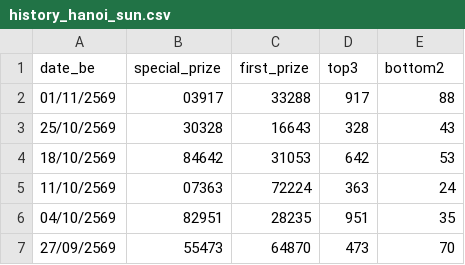
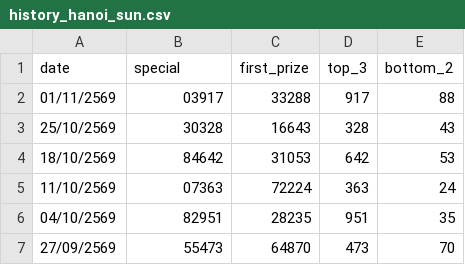
Before and after one commit to kumpiro-PH/Hanoi-lotto-, a CSV file: history_hanoi_sun.csv, drawn as a sheet; only a part is shown.

Commit message:
Update history_hanoi_sun.csv

```diff
--- a/history_hanoi_sun.csv
+++ b/history_hanoi_sun.csv
@@ -1,2 +1,2 @@
-date_be,special_prize,first_prize,top3,bottom2
+date,special,first_prize,top_3,bottom_2
 01/11/2569,03917,33288,917,88
```
